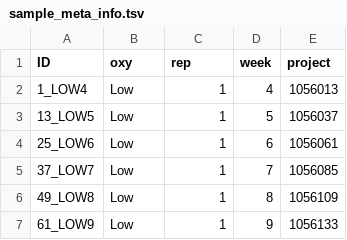
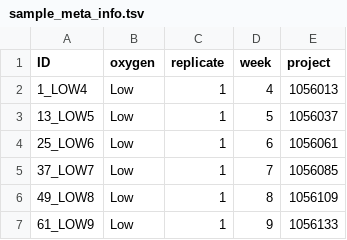
Before and after one commit to JanetMatsen/bacteriopop, a TSV file: raw_data/sample_meta_info.tsv, drawn as a sheet; only a part is shown.

Commit message:
cleaned up

```diff
--- a/raw_data/sample_meta_info.tsv
+++ b/raw_data/sample_meta_info.tsv
@@ -1,2 +1,2 @@
-ID	oxy	rep	week	project
+ID	oxygen	replicate	week	project
 1_LOW4	Low	1	4	1056013
```
